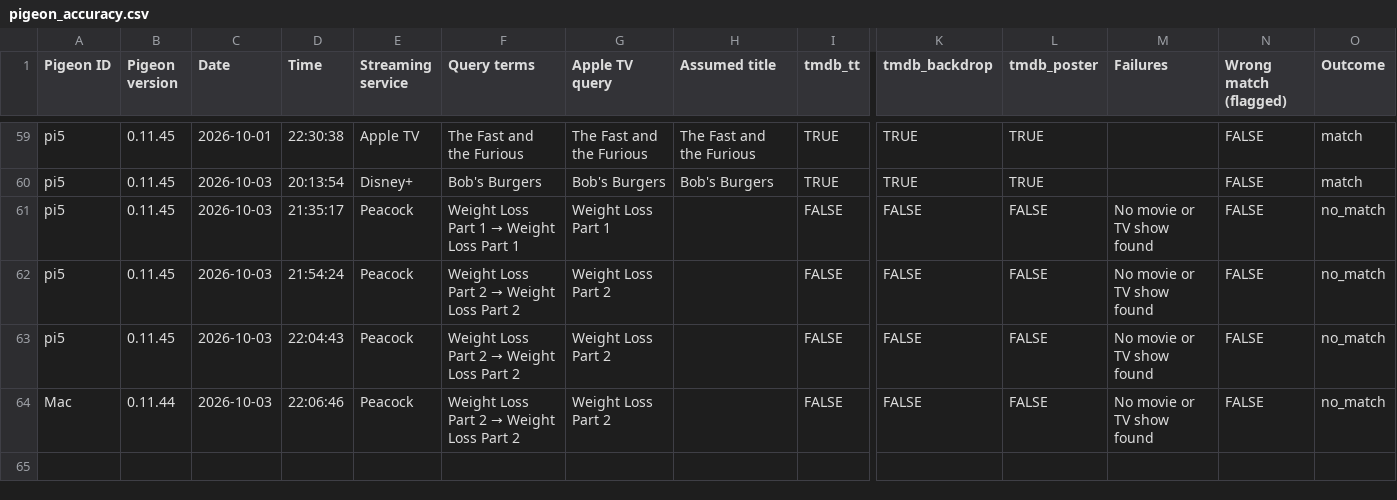
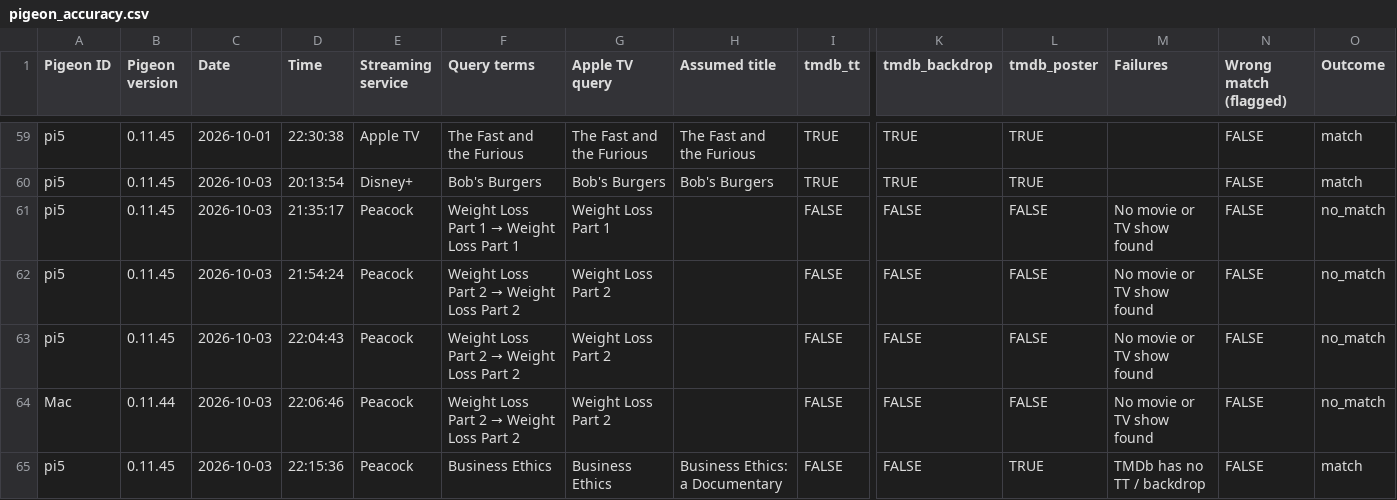
Before and after one commit to jasonhenle/pigeon_OS_0.11.x_JEH, a CSV file: pigeonReport/pigeon_accuracy.csv, drawn as a sheet; only a part is shown, gaps mark what is left out; rows hold the shown columns only; the diff names each change by its address in the sheet, - before the commit and + after, or states it on an @@ line.

```diff
--- a/pigeonReport/pigeon_accuracy.csv
+++ b/pigeonReport/pigeon_accuracy.csv
+row 65: pi5 | 0.11.45 | 2026-10-03 | 22:15:36 | Peacock | Business Ethics | Business Ethics | Business Ethics: a Documentary | FALSE | FALSE | TRUE | TMDb has no TT / backdrop | FALSE | match
```
Also changed, not shown: 1 other file.
